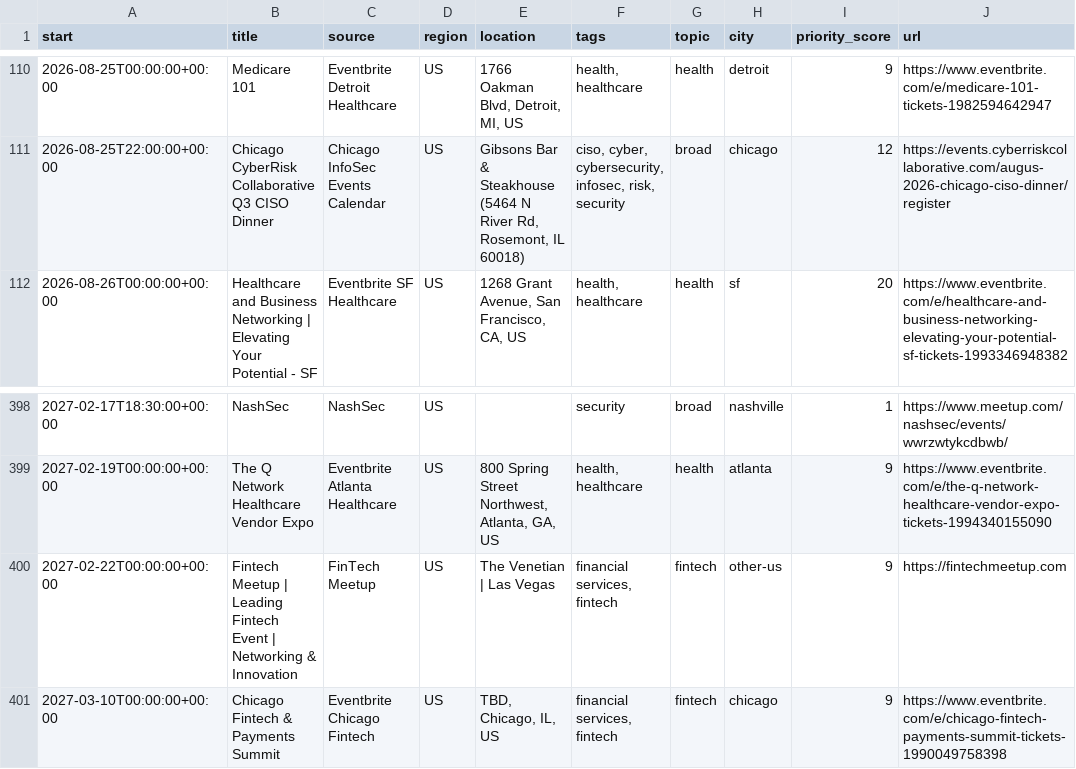
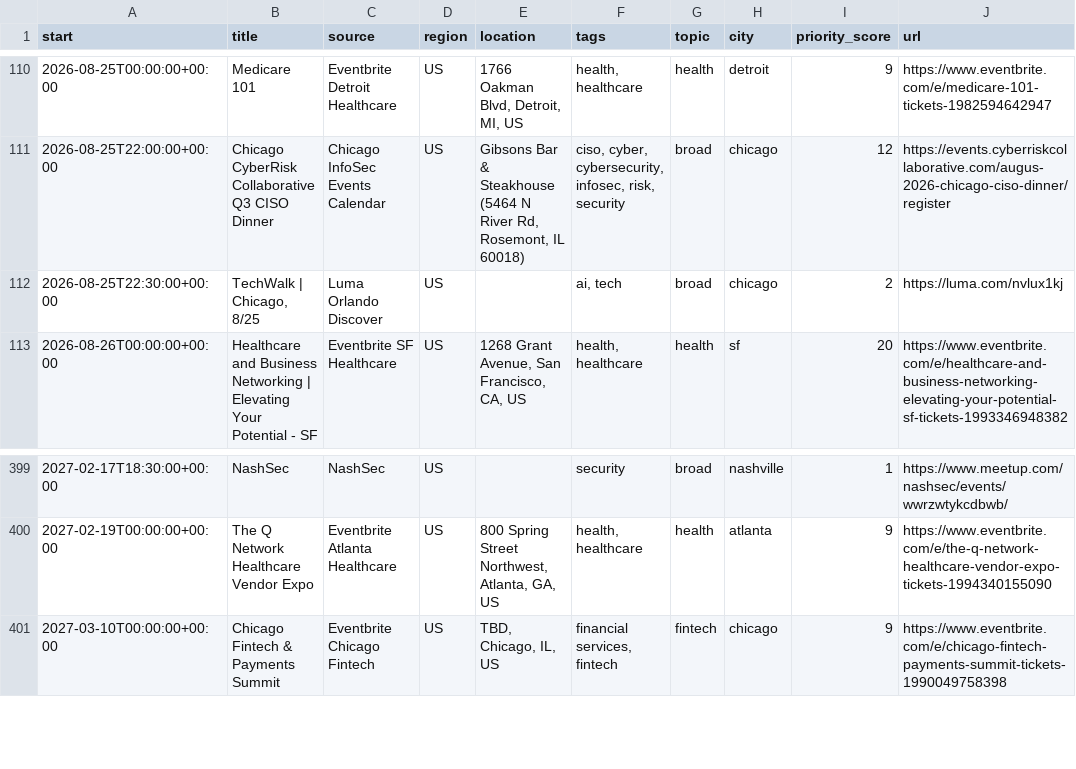
Before and after one commit to rutvigtm/zcyber-event-calendar, a CSV file: events.csv, drawn as a sheet; only a part is shown, gaps mark what is left out.

Commit message:
Auto-refresh event calendar (local, 402 events) [notify]

```diff
--- a/events.csv
+++ b/events.csv
@@ -111,2 +111,3 @@ start,title,source,region,location,tags,topic,city,priority_score,url
 2026-08-25T22:00:00+00:00,Chicago CyberRisk Collaborative Q3 CISO Dinner,Chicago InfoSec Events Calendar,US,"Gibsons Bar & Steakhouse (5464 N River Rd, Rosemont, IL 60018)","ciso, cyber, cybersecurity, infosec, risk, security",broad,chicago,12,https://events.cyberriskcollaborative.com/augus-2026-chicago-ciso-dinner/register
+2026-08-25T22:30:00+00:00,"TechWalk | Chicago, 8/25",Luma Orlando Discover,US,,"ai, tech",broad,chicago,2,https://luma.com/nvlux1kj
 2026-08-26T00:00:00+00:00,Healthcare and Business Networking | Elevating Your Potential - SF,Eventbrite SF Healthcare,US,"1268 Grant Avenue, San Francisco, CA, US","health, healthcare",health,sf,20,https://www.eventbrite.com/e/healthcare-and-business-networking-elevating-your-potential-sf-tickets-1993346948382
@@ -399,3 +400,2 @@ start,title,source,region,location,tags,topic,city,priority_score,url
 2027-02-19T00:00:00+00:00,The Q Network Healthcare Vendor Expo,Eventbrite Atlanta Healthcare,US,"800 Spring Street Northwest, Atlanta, GA, US","health, healthcare",health,atlanta,9,https://www.eventbrite.com/e/the-q-network-healthcare-vendor-expo-tickets-1994340155090
-2027-02-22T00:00:00+00:00,Fintech Meetup | Leading Fintech Event | Networking & Innovation,FinTech Meetup,US,The Venetian | Las Vegas,"financial services, fintech",fintech,other-us,9,https://fintechmeetup.com
 2027-03-10T00:00:00+00:00,Chicago Fintech & Payments Summit,Eventbrite Chicago Fintech,US,"TBD, Chicago, IL, US","financial services, fintech",fintech,chicago,9,https://www.eventbrite.com/e/chicago-fintech-payments-summit-tickets-1990049758398
```
Also changed, not shown: priority_events.csv, 5 other files.
